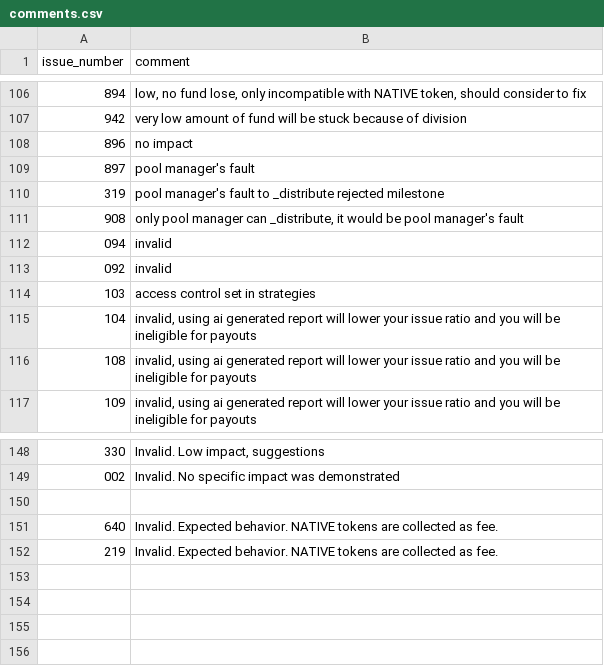
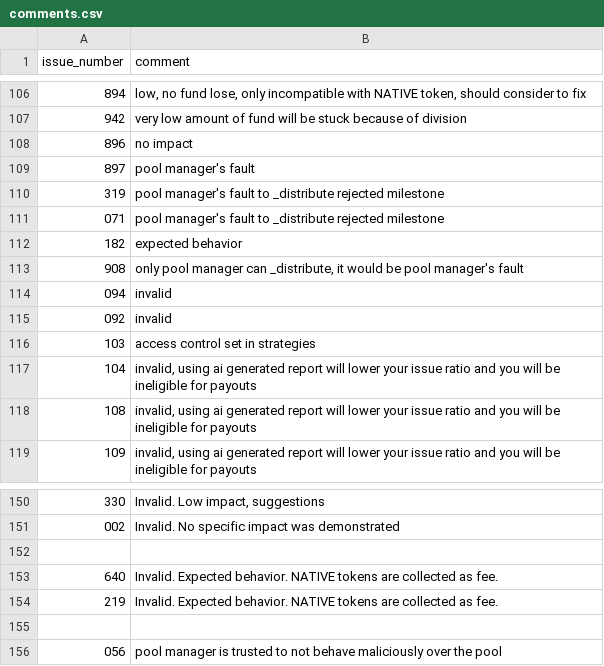
Before and after one commit to sherlock-audit/2023-09-Gitcoin-judging, a CSV file: comments.csv, drawn as a sheet; only a part is shown, gaps mark what is left out.

```diff
--- a/comments.csv
+++ b/comments.csv
@@ -110,2 +110,4 @@ issue_number,comment
 319,"pool manager's fault to _distribute rejected milestone"
+071,"pool manager's fault to _distribute rejected milestone"
+182,"expected behavior"
 908,"only pool manager can _distribute, it would be pool manager's fault"
@@ -152 +154,3 @@ issue_number,comment
 219,"Invalid. Expected behavior. NATIVE tokens are collected as fee."
+
+056,"pool manager is trusted to not behave maliciously over the pool"
```
Also changed, not shown: 11 other files.
